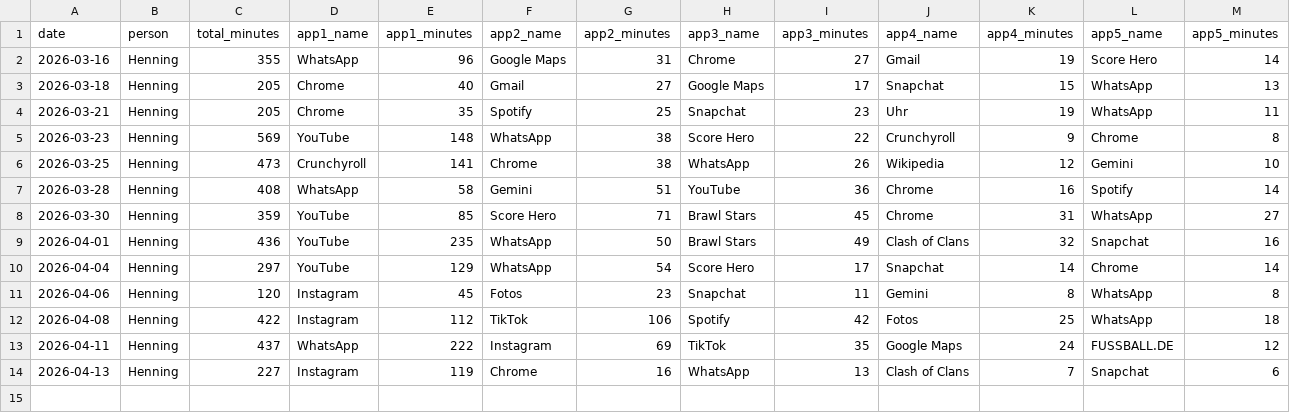
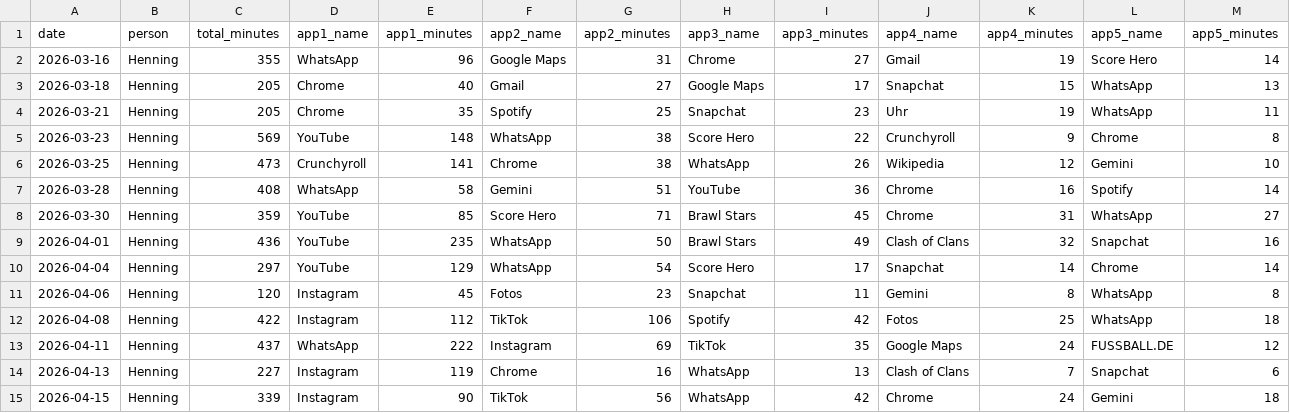
Before and after one commit to Nerox74/screentime-dashboard, a CSV file: data/henning.csv, drawn as a sheet.

Commit message:
data: add entry for Henning on 2026-04-16

```diff
--- a/data/henning.csv
+++ b/data/henning.csv
@@ -14 +14,2 @@ date,person,total_minutes,app1_name,app1_minutes,app2_name,app2_minutes,app3_nam
 2026-04-13,Henning,227,Instagram,119,Chrome,16,WhatsApp,13,Clash of Clans,7,Snapchat,6
+2026-04-15,Henning,339,Instagram,90,TikTok,56,WhatsApp,42,Chrome,24,Gemini,18
```
